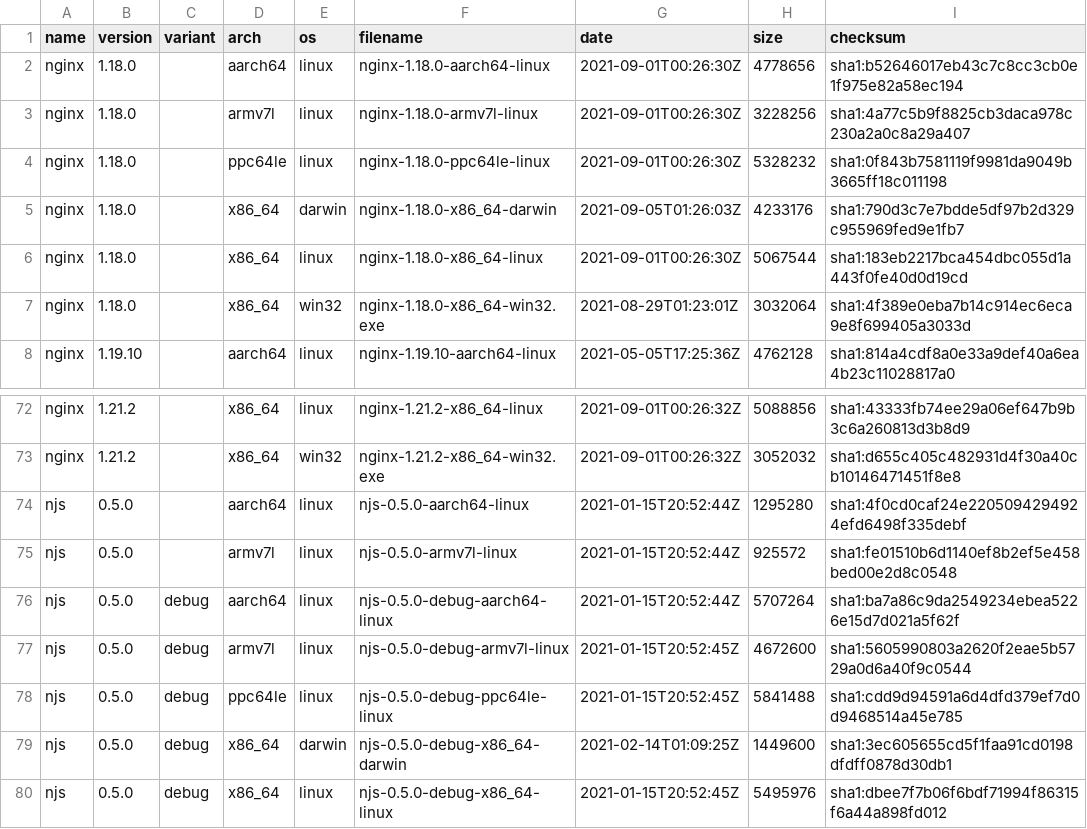
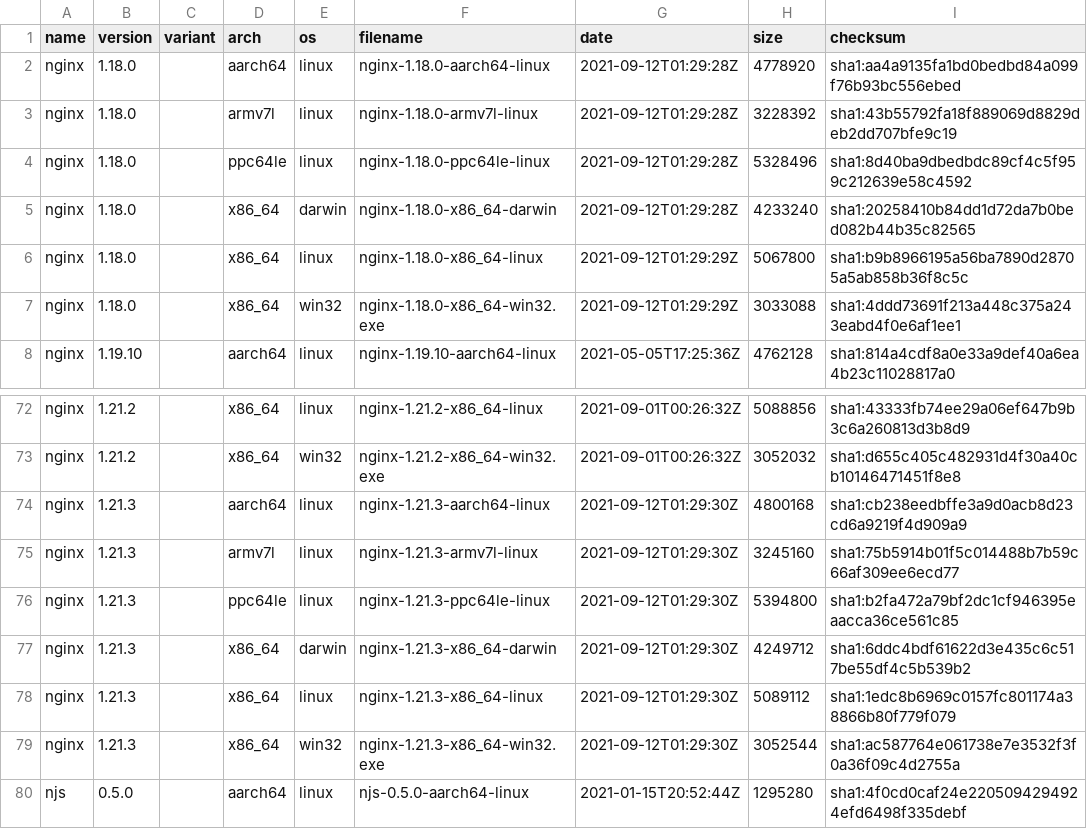
Before and after one commit to jirutka/nginx-binaries, a CSV file: index.csv, drawn as a sheet; only a part is shown, gaps mark what is left out; the shorter side is filled out with more unchanged rows; the diff covers the shown part only.

```diff
--- a/index.csv
+++ b/index.csv
@@ -1,8 +1,8 @@
 name,version,variant,arch,os,filename,date,size,checksum
-nginx,1.18.0,,aarch64,linux,nginx-1.18.0-aarch64-linux,2021-09-01T00:26:30Z,4778656,sha1:b52646017eb43c7c8cc3cb0e1f975e82a58ec194
-nginx,1.18.0,,armv7l,linux,nginx-1.18.0-armv7l-linux,2021-09-01T00:26:30Z,3228256,sha1:4a77c5b9f8825cb3daca978c230a2a0c8a29a407
-nginx,1.18.0,,ppc64le,linux,nginx-1.18.0-ppc64le-linux,2021-09-01T00:26:30Z,5328232,sha1:0f843b7581119f9981da9049b3665ff18c011198
-nginx,1.18.0,,x86_64,darwin,nginx-1.18.0-x86_64-darwin,2021-09-05T01:26:03Z,4233176,sha1:790d3c7e7bdde5df97b2d329c955969fed9e1fb7
-nginx,1.18.0,,x86_64,linux,nginx-1.18.0-x86_64-linux,2021-09-01T00:26:30Z,5067544,sha1:183eb2217bca454dbc055d1a443f0fe40d0d19cd
-nginx,1.18.0,,x86_64,win32,nginx-1.18.0-x86_64-win32.exe,2021-08-29T01:23:01Z,3032064,sha1:4f389e0eba7b14c914ec6eca9e8f699405a3033d
+nginx,1.18.0,,aarch64,linux,nginx-1.18.0-aarch64-linux,2021-09-12T01:29:28Z,4778920,sha1:aa4a9135fa1bd0bedbd84a099f76b93bc556ebed
+nginx,1.18.0,,armv7l,linux,nginx-1.18.0-armv7l-linux,2021-09-12T01:29:28Z,3228392,sha1:43b55792fa18f889069d8829deb2dd707bfe9c19
+nginx,1.18.0,,ppc64le,linux,nginx-1.18.0-ppc64le-linux,2021-09-12T01:29:28Z,5328496,sha1:8d40ba9dbedbdc89cf4c5f959c212639e58c4592
+nginx,1.18.0,,x86_64,darwin,nginx-1.18.0-x86_64-darwin,2021-09-12T01:29:28Z,4233240,sha1:20258410b84dd1d72da7b0bed082b44b35c82565
+nginx,1.18.0,,x86_64,linux,nginx-1.18.0-x86_64-linux,2021-09-12T01:29:29Z,5067800,sha1:b9b8966195a56ba7890d28705a5ab858b36f8c5c
+nginx,1.18.0,,x86_64,win32,nginx-1.18.0-x86_64-win32.exe,2021-09-12T01:29:29Z,3033088,sha1:4ddd73691f213a448c375a243eabd4f0e6af1ee1
 nginx,1.19.10,,aarch64,linux,nginx-1.19.10-aarch64-linux,2021-05-05T17:25:36Z,4762128,sha1:814a4cdf8a0e33a9def40a6ea4b23c11028817a0
@@ -73,2 +73,8 @@ nginx,1.21.2,,x86_64,linux,nginx-1.21.2-x86_64-linux,2021-09-01T00:26:32Z,508885
 nginx,1.21.2,,x86_64,win32,nginx-1.21.2-x86_64-win32.exe,2021-09-01T00:26:32Z,3052032,sha1:d655c405c482931d4f30a40cb10146471451f8e8
+nginx,1.21.3,,aarch64,linux,nginx-1.21.3-aarch64-linux,2021-09-12T01:29:30Z,4800168,sha1:cb238eedbffe3a9d0acb8d23cd6a9219f4d909a9
+nginx,1.21.3,,armv7l,linux,nginx-1.21.3-armv7l-linux,2021-09-12T01:29:30Z,3245160,sha1:75b5914b01f5c014488b7b59c66af309ee6ecd77
+nginx,1.21.3,,ppc64le,linux,nginx-1.21.3-ppc64le-linux,2021-09-12T01:29:30Z,5394800,sha1:b2fa472a79bf2dc1cf946395eaacca36ce561c85
+nginx,1.21.3,,x86_64,darwin,nginx-1.21.3-x86_64-darwin,2021-09-12T01:29:30Z,4249712,sha1:6ddc4bdf61622d3e435c6c517be55df4c5b539b2
+nginx,1.21.3,,x86_64,linux,nginx-1.21.3-x86_64-linux,2021-09-12T01:29:30Z,5089112,sha1:1edc8b6969c0157fc801174a38866b80f779f079
+nginx,1.21.3,,x86_64,win32,nginx-1.21.3-x86_64-win32.exe,2021-09-12T01:29:30Z,3052544,sha1:ac587764e061738e7e3532f3f0a36f09c4d2755a
 njs,0.5.0,,aarch64,linux,njs-0.5.0-aarch64-linux,2021-01-15T20:52:44Z,1295280,sha1:4f0cd0caf24e2205094294924efd6498f335debf
```
Also changed, not shown: 18 edited cells elsewhere in this file, 56 other files.
